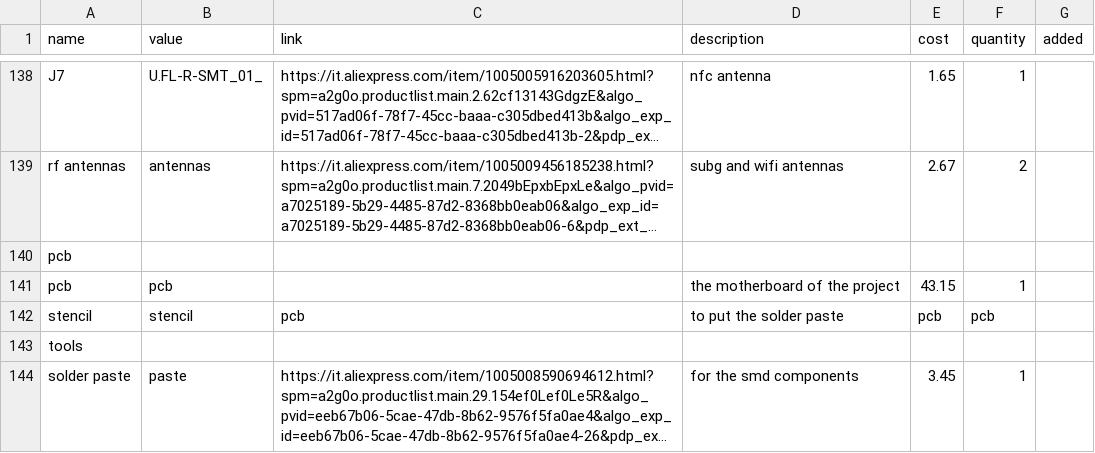
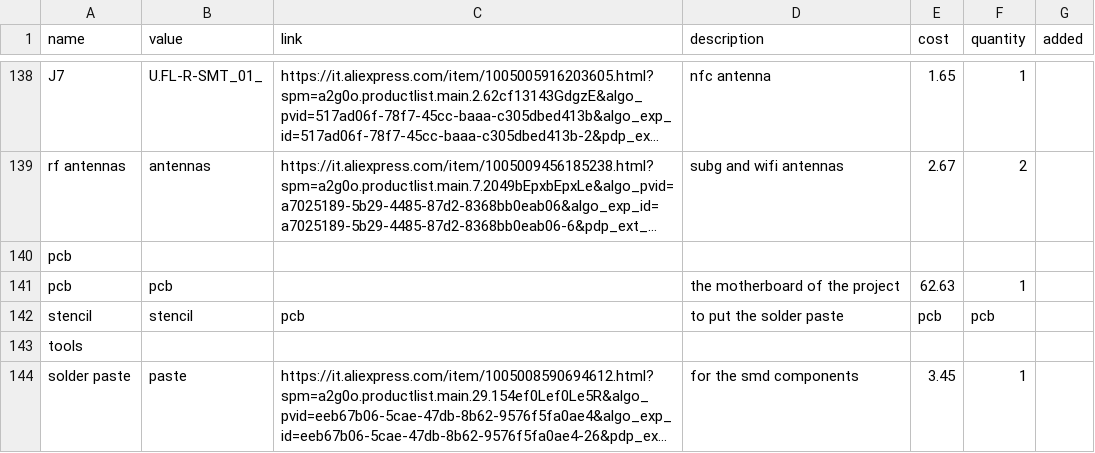
Before and after one commit to thesh4dows/kraky-v2, a CSV file: BOM.csv, drawn as a sheet; only a part is shown, gaps mark what is left out; long unchanged cells end in …; the diff names each change by its address in the sheet, - before the commit and + after, or states it on an @@ line.

Commit message:
Update BOM.csv

```diff
--- a/BOM.csv
+++ b/BOM.csv
-E141 (cost): 43.15
+E141 (cost): 62.63
```
